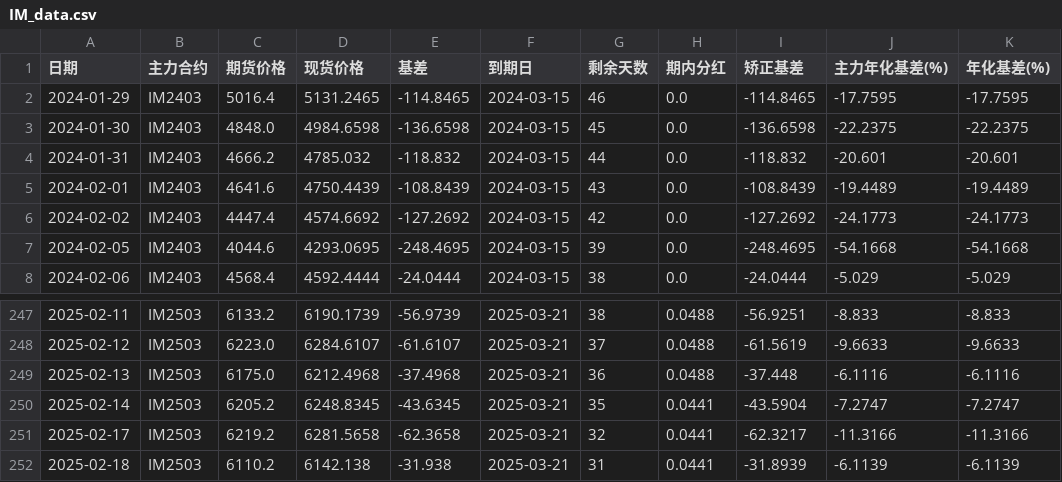
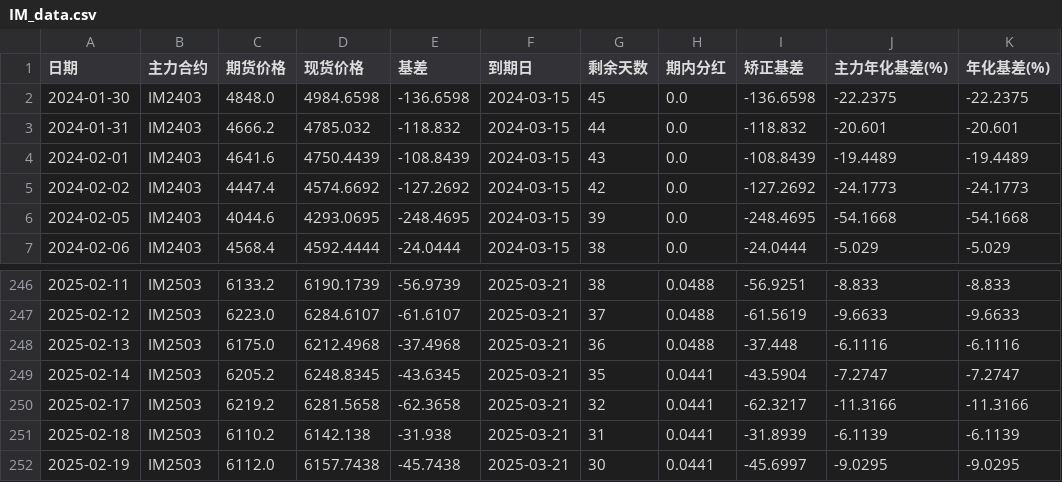
Before and after one commit to Euclid-Jie/Observation-of-Basis, a CSV file: data/IM_data.csv, drawn as a sheet; only a part is shown, gaps mark what is left out; removed rows and columns are numbered as before the commit, all else as after; the diff names each change by its address in the sheet, - before the commit and + after, or states it on an @@ line.

```diff
--- a/data/IM_data.csv
+++ b/data/IM_data.csv
-row 2: 2024-01-29 | IM2403 | 5016.4 | 5131.2465 | -114.8465 | 2024-03-15 | 46 | 0.0 | -114.8465 | -17.7595 | -17.7595
+row 252: 2025-02-19 | IM2503 | 6112.0 | 6157.7438 | -45.7438 | 2025-03-21 | 30 | 0.0441 | -45.6997 | -9.0295 | -9.0295
```
Also changed, not shown: data/IC_data.csv, 1 other file.
